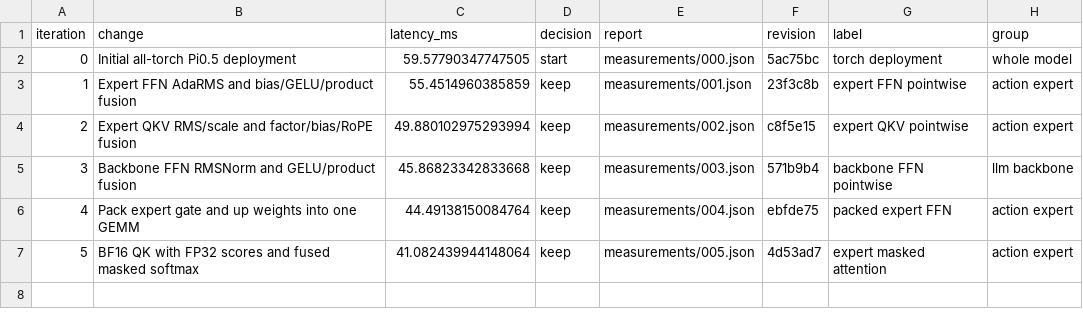
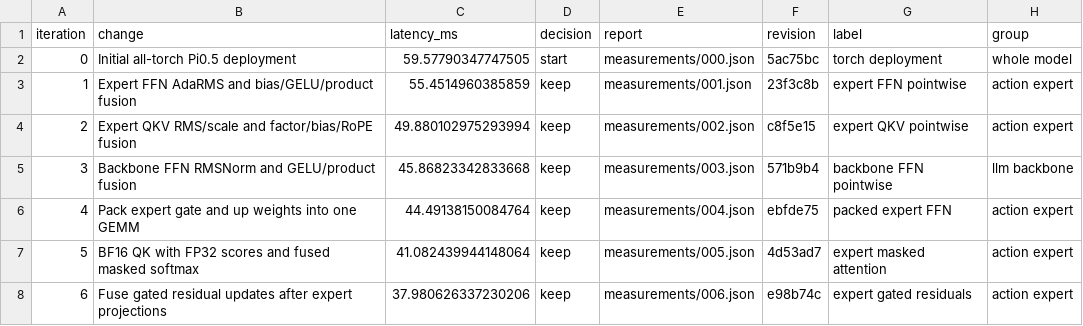
Before and after one commit to revollllt/flash-vla, a CSV file: results/pi05-rtx5090/gpt6-run-01/iterations.csv, drawn as a sheet; the diff names each change by its address in the sheet, - before the commit and + after, or states it on an @@ line.

Commit message:
Keep native backbone loading lazy and record residual deployment gain

```diff
--- a/results/pi05-rtx5090/gpt6-run-01/iterations.csv
+++ b/results/pi05-rtx5090/gpt6-run-01/iterations.csv
+row 8: 6 | Fuse gated residual updates after expert projections | 37.980626337230206 | keep | measurements/006.json | e98b74c | expert gated residuals | action expert
```
Also changed, not shown: 8 other files.
